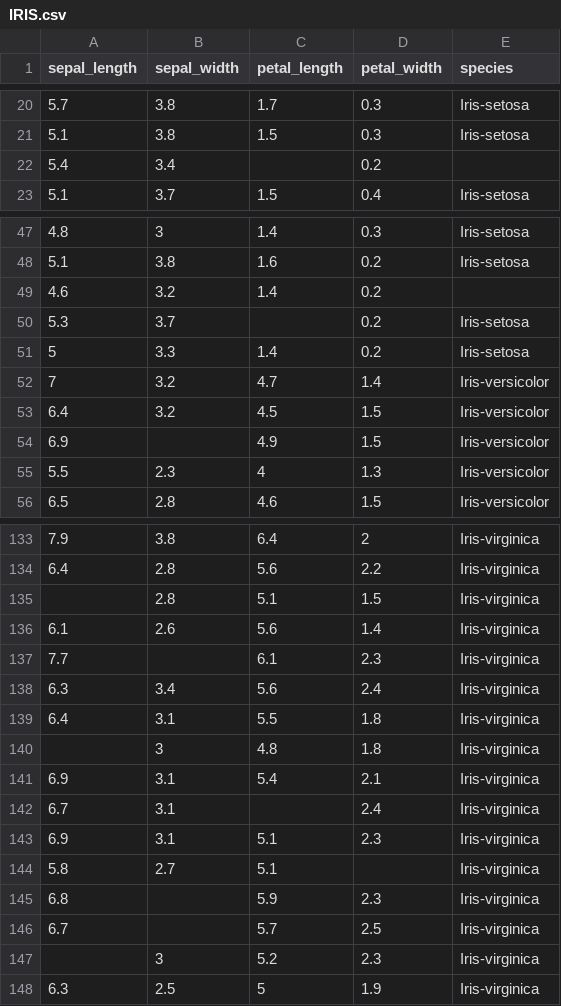
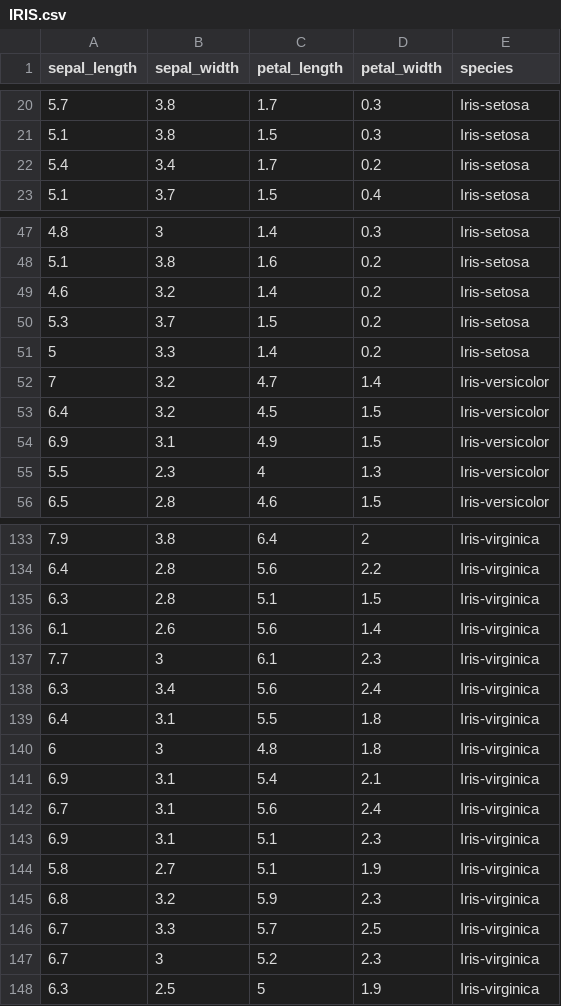
Before and after one commit to JRJittu/StatisticalAnalyser, a CSV file: uploads/IRIS.csv, drawn as a sheet; only a part is shown, gaps mark what is left out; the diff covers the shown part only.

```diff
--- a/uploads/IRIS.csv
+++ b/uploads/IRIS.csv
@@ -21,3 +21,3 @@ sepal_length,sepal_width,petal_length,petal_width,species
 5.1,3.8,1.5,0.3,Iris-setosa
-5.4,3.4,,0.2,
+5.4,3.4,1.7,0.2,Iris-setosa
 5.1,3.7,1.5,0.4,Iris-setosa
@@ -48,4 +48,4 @@ sepal_length,sepal_width,petal_length,petal_width,species
 5.1,3.8,1.6,0.2,Iris-setosa
-4.6,3.2,1.4,0.2,
-5.3,3.7,,0.2,Iris-setosa
+4.6,3.2,1.4,0.2,Iris-setosa
+5.3,3.7,1.5,0.2,Iris-setosa
 5,3.3,1.4,0.2,Iris-setosa
@@ -53,3 +53,3 @@ sepal_length,sepal_width,petal_length,petal_width,species
 6.4,3.2,4.5,1.5,Iris-versicolor
-6.9,,4.9,1.5,Iris-versicolor
+6.9,3.1,4.9,1.5,Iris-versicolor
 5.5,2.3,4,1.3,Iris-versicolor
@@ -134,15 +134,15 @@ sepal_length,sepal_width,petal_length,petal_width,species
 6.4,2.8,5.6,2.2,Iris-virginica
-,2.8,5.1,1.5,Iris-virginica
+6.3,2.8,5.1,1.5,Iris-virginica
 6.1,2.6,5.6,1.4,Iris-virginica
-7.7,,6.1,2.3,Iris-virginica
+7.7,3,6.1,2.3,Iris-virginica
 6.3,3.4,5.6,2.4,Iris-virginica
 6.4,3.1,5.5,1.8,Iris-virginica
-,3,4.8,1.8,Iris-virginica
+6,3,4.8,1.8,Iris-virginica
 6.9,3.1,5.4,2.1,Iris-virginica
-6.7,3.1,,2.4,Iris-virginica
+6.7,3.1,5.6,2.4,Iris-virginica
 6.9,3.1,5.1,2.3,Iris-virginica
-5.8,2.7,5.1,,Iris-virginica
-6.8,,5.9,2.3,Iris-virginica
-6.7,,5.7,2.5,Iris-virginica
-,3,5.2,2.3,Iris-virginica
+5.8,2.7,5.1,1.9,Iris-virginica
+6.8,3.2,5.9,2.3,Iris-virginica
+6.7,3.3,5.7,2.5,Iris-virginica
+6.7,3,5.2,2.3,Iris-virginica
 6.3,2.5,5,1.9,Iris-virginica
```
Also changed, not shown: 6 edited cells elsewhere in this file, 40 other files.
